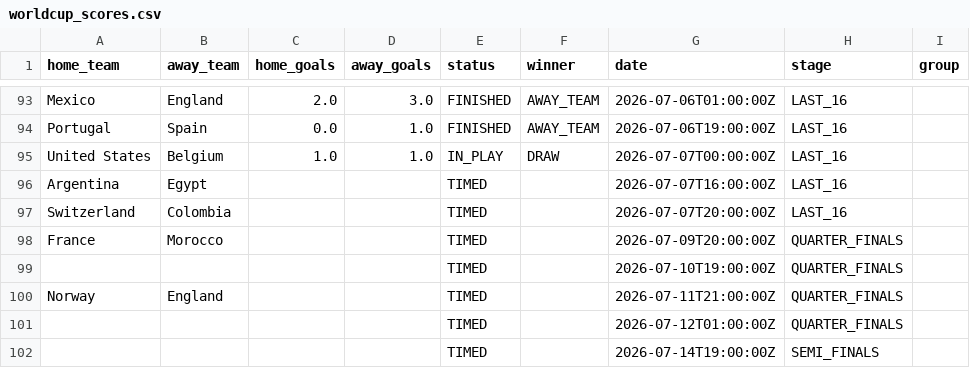
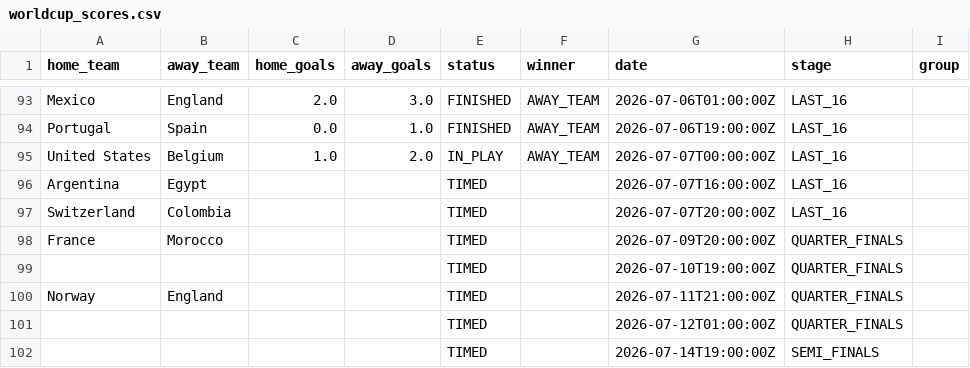
Before and after one commit to Rmeredit0924/files, a CSV file: worldcup_scores.csv, drawn as a sheet; only a part is shown, gaps mark what is left out.

Commit message:
Automatic World Cup score update

```diff
--- a/worldcup_scores.csv
+++ b/worldcup_scores.csv
@@ -94,3 +94,3 @@ Mexico,England,2.0,3.0,FINISHED,AWAY_TEAM,2026-07-06T01:00:00Z,LAST_16,
 Portugal,Spain,0.0,1.0,FINISHED,AWAY_TEAM,2026-07-06T19:00:00Z,LAST_16,
-United States,Belgium,1.0,1.0,IN_PLAY,DRAW,2026-07-07T00:00:00Z,LAST_16,
+United States,Belgium,1.0,2.0,IN_PLAY,AWAY_TEAM,2026-07-07T00:00:00Z,LAST_16,
 Argentina,Egypt,,,TIMED,,2026-07-07T16:00:00Z,LAST_16,
```
